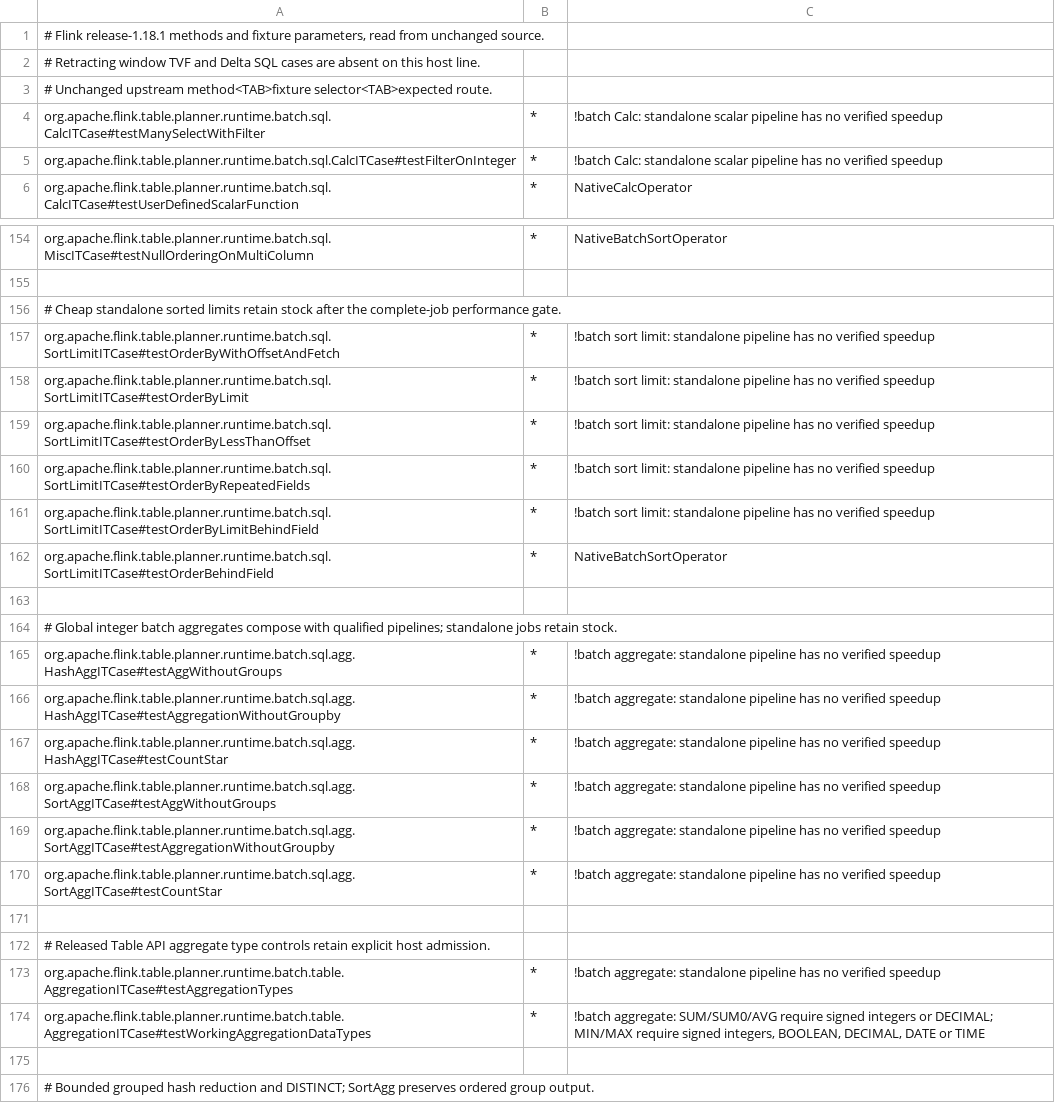
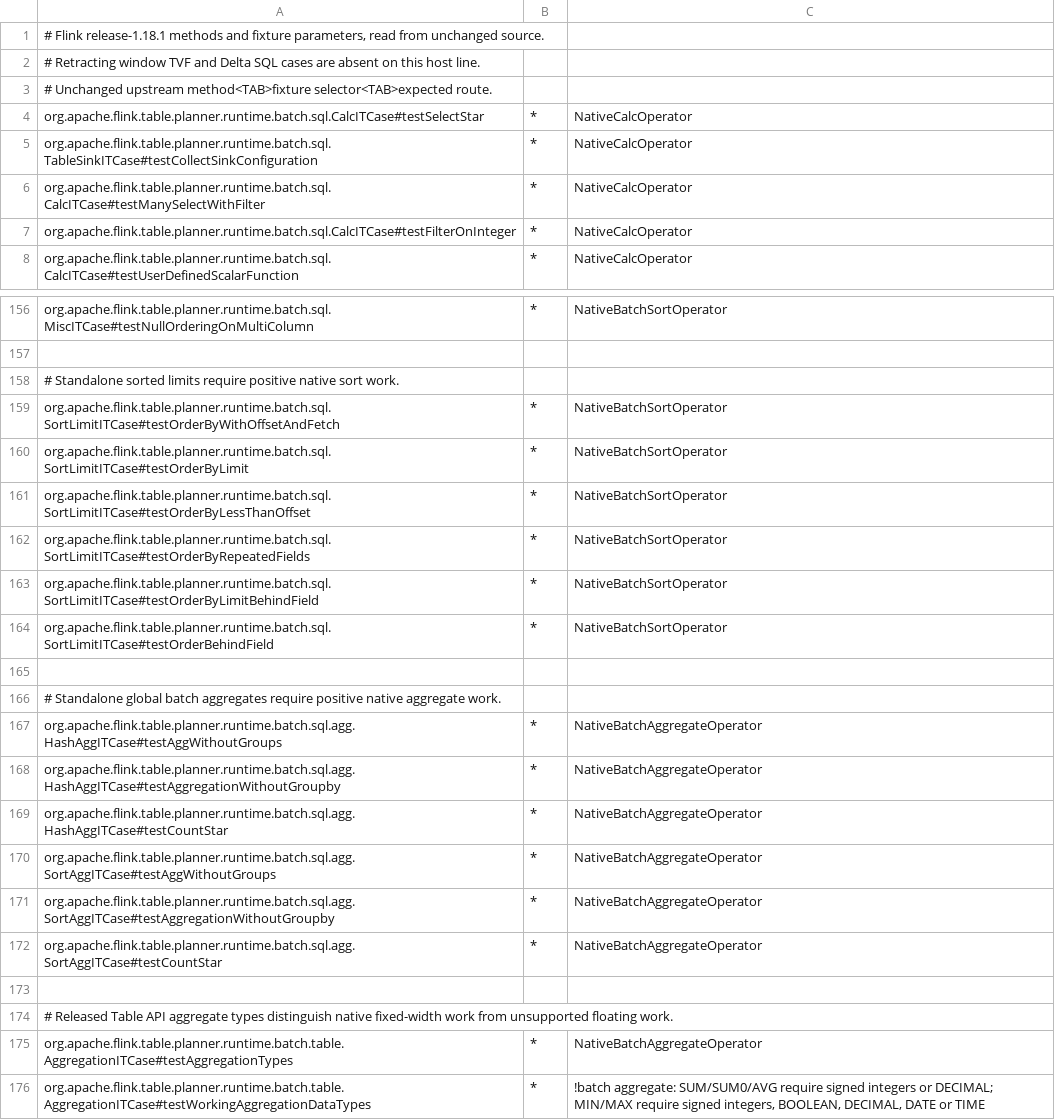
Before and after one commit to datafusion-contrib/StreamFusion, a TSV file: dev/flink-suite/agent/src/main/resources/native-execution-flink1.18.tsv, drawn as a sheet; only a part is shown, gaps mark what is left out; the shorter side is filled out with more unchanged rows; the diff covers the shown part only.

Commit message:
Remove batch SQL performance-admission heuristics (#664)
* Admit batch SQL by compatibility instead of performance heuristics

Remove the operator/expression/source whitelist that rejected otherwise supported fully columnar batch pipelines. Preserve semantic, representation, native-capability and explicit-disable checks, along with whole-query compute fallback and independent connector lowering.

Require positive native work for standalone scalar, sorted-limit and global-aggregate upstream fixtures on both Flink lines. Keep historical performance regressions as evidence rather than planner policy; this change makes no speedup claim.

Validation: 18 local SQL tests and 19 unchanged released upstream methods pass without skips on each of Flink 2.2.1 and 1.18.1, including native-work and unsupported-fallback contracts. Suite-agent tests and 44 execution-scope/audit tests pass.

* Track newly native batch fixtures without crediting failed jobs

Require native work for released SELECT-star and collect-sink controls now that scalar batch pipelines are eligible. Keep the collect-sink fixture intentional failure visible as a confirmed job-failure route, independently of its successful native result, without granting failed execution acceleration credit.

Validation: both added upstream fixtures pass on Flink 2.2.1 and 1.18.1 with positive native-work witnesses; all 204 recorded runtime-audit cases match the corrected scopes; 45 execution audit/scope tests and suite-agent checks pass.

```diff
--- a/dev/flink-suite/agent/src/main/resources/native-execution-flink1.18.tsv
+++ b/dev/flink-suite/agent/src/main/resources/native-execution-flink1.18.tsv
@@ -3,4 +3,6 @@
 # Unchanged upstream method<TAB>fixture selector<TAB>expected route.
-org.apache.flink.table.planner.runtime.batch.sql.CalcITCase#testManySelectWithFilter	*	!batch Calc: standalone scalar pipeline has no verified speedup
-org.apache.flink.table.planner.runtime.batch.sql.CalcITCase#testFilterOnInteger	*	!batch Calc: standalone scalar pipeline has no verified speedup
+org.apache.flink.table.planner.runtime.batch.sql.CalcITCase#testSelectStar	*	NativeCalcOperator
+org.apache.flink.table.planner.runtime.batch.sql.TableSinkITCase#testCollectSinkConfiguration	*	NativeCalcOperator
+org.apache.flink.table.planner.runtime.batch.sql.CalcITCase#testManySelectWithFilter	*	NativeCalcOperator
+org.apache.flink.table.planner.runtime.batch.sql.CalcITCase#testFilterOnInteger	*	NativeCalcOperator
 org.apache.flink.table.planner.runtime.batch.sql.CalcITCase#testUserDefinedScalarFunction	*	NativeCalcOperator
@@ -155,20 +157,20 @@ org.apache.flink.table.planner.runtime.batch.sql.MiscITCase#testNullOrderingOnMu
 
-# Cheap standalone sorted limits retain stock after the complete-job performance gate.
-org.apache.flink.table.planner.runtime.batch.sql.SortLimitITCase#testOrderByWithOffsetAndFetch	*	!batch sort limit: standalone pipeline has no verified speedup
-org.apache.flink.table.planner.runtime.batch.sql.SortLimitITCase#testOrderByLimit	*	!batch sort limit: standalone pipeline has no verified speedup
-org.apache.flink.table.planner.runtime.batch.sql.SortLimitITCase#testOrderByLessThanOffset	*	!batch sort limit: standalone pipeline has no verified speedup
-org.apache.flink.table.planner.runtime.batch.sql.SortLimitITCase#testOrderByRepeatedFields	*	!batch sort limit: standalone pipeline has no verified speedup
-org.apache.flink.table.planner.runtime.batch.sql.SortLimitITCase#testOrderByLimitBehindField	*	!batch sort limit: standalone pipeline has no verified speedup
+# Standalone sorted limits require positive native sort work.
+org.apache.flink.table.planner.runtime.batch.sql.SortLimitITCase#testOrderByWithOffsetAndFetch	*	NativeBatchSortOperator
+org.apache.flink.table.planner.runtime.batch.sql.SortLimitITCase#testOrderByLimit	*	NativeBatchSortOperator
+org.apache.flink.table.planner.runtime.batch.sql.SortLimitITCase#testOrderByLessThanOffset	*	NativeBatchSortOperator
+org.apache.flink.table.planner.runtime.batch.sql.SortLimitITCase#testOrderByRepeatedFields	*	NativeBatchSortOperator
+org.apache.flink.table.planner.runtime.batch.sql.SortLimitITCase#testOrderByLimitBehindField	*	NativeBatchSortOperator
 org.apache.flink.table.planner.runtime.batch.sql.SortLimitITCase#testOrderBehindField	*	NativeBatchSortOperator
 
-# Global integer batch aggregates compose with qualified pipelines; standalone jobs retain stock.
-org.apache.flink.table.planner.runtime.batch.sql.agg.HashAggITCase#testAggWithoutGroups	*	!batch aggregate: standalone pipeline has no verified speedup
-org.apache.flink.table.planner.runtime.batch.sql.agg.HashAggITCase#testAggregationWithoutGroupby	*	!batch aggregate: standalone pipeline has no verified speedup
-org.apache.flink.table.planner.runtime.batch.sql.agg.HashAggITCase#testCountStar	*	!batch aggregate: standalone pipeline has no verified speedup
-org.apache.flink.table.planner.runtime.batch.sql.agg.SortAggITCase#testAggWithoutGroups	*	!batch aggregate: standalone pipeline has no verified speedup
-org.apache.flink.table.planner.runtime.batch.sql.agg.SortAggITCase#testAggregationWithoutGroupby	*	!batch aggregate: standalone pipeline has no verified speedup
-org.apache.flink.table.planner.runtime.batch.sql.agg.SortAggITCase#testCountStar	*	!batch aggregate: standalone pipeline has no verified speedup
+# Standalone global batch aggregates require positive native aggregate work.
+org.apache.flink.table.planner.runtime.batch.sql.agg.HashAggITCase#testAggWithoutGroups	*	NativeBatchAggregateOperator
+org.apache.flink.table.planner.runtime.batch.sql.agg.HashAggITCase#testAggregationWithoutGroupby	*	NativeBatchAggregateOperator
+org.apache.flink.table.planner.runtime.batch.sql.agg.HashAggITCase#testCountStar	*	NativeBatchAggregateOperator
+org.apache.flink.table.planner.runtime.batch.sql.agg.SortAggITCase#testAggWithoutGroups	*	NativeBatchAggregateOperator
+org.apache.flink.table.planner.runtime.batch.sql.agg.SortAggITCase#testAggregationWithoutGroupby	*	NativeBatchAggregateOperator
+org.apache.flink.table.planner.runtime.batch.sql.agg.SortAggITCase#testCountStar	*	NativeBatchAggregateOperator
 
-# Released Table API aggregate type controls retain explicit host admission.
-org.apache.flink.table.planner.runtime.batch.table.AggregationITCase#testAggregationTypes	*	!batch aggregate: standalone pipeline has no verified speedup
+# Released Table API aggregate types distinguish native fixed-width work from unsupported floating work.
+org.apache.flink.table.planner.runtime.batch.table.AggregationITCase#testAggregationTypes	*	NativeBatchAggregateOperator
 org.apache.flink.table.planner.runtime.batch.table.AggregationITCase#testWorkingAggregationDataTypes	*	!batch aggregate: SUM/SUM0/AVG require signed integers or DECIMAL; MIN/MAX require signed integers, BOOLEAN, DECIMAL, DATE or TIME
```
Also changed, not shown: 2 edited cells elsewhere in this file, dev/flink-suite/agent/src/main/resources/native-execution.tsv, 22 other files.
